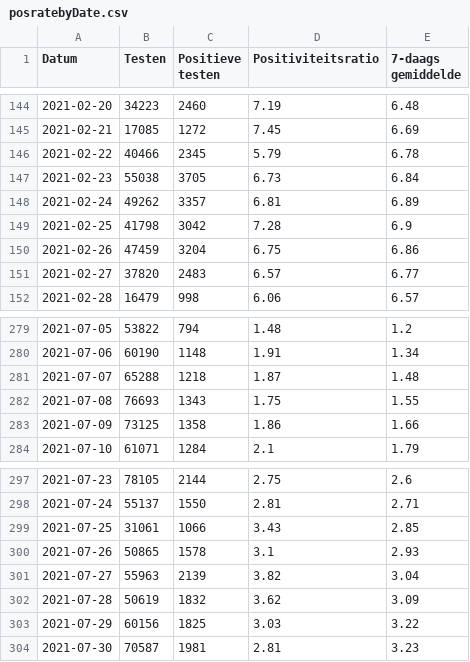
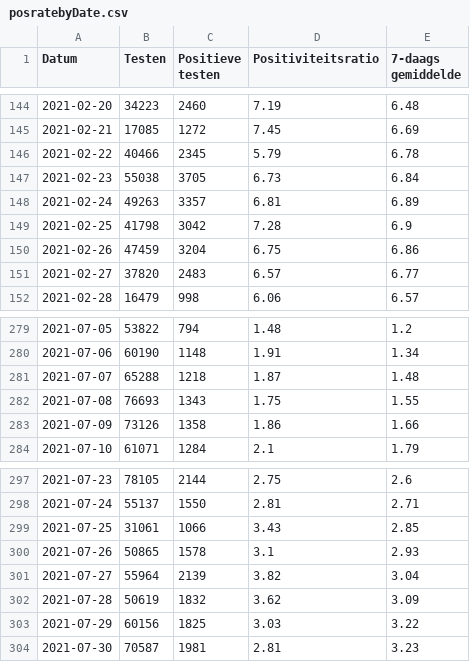
Before and after one commit to andystevensss/corona-data, a CSV file: cases/posratebyDate.csv, drawn as a sheet; only a part is shown, gaps mark what is left out; the diff covers the shown part only.

```diff
--- a/cases/posratebyDate.csv
+++ b/cases/posratebyDate.csv
@@ -147,3 +147,3 @@ Datum,Testen,Positieve testen,Positiviteitsratio,7-daags gemiddelde
 2021-02-23,55038,3705,6.73,6.84
-2021-02-24,49262,3357,6.81,6.89
+2021-02-24,49263,3357,6.81,6.89
 2021-02-25,41798,3042,7.28,6.9
@@ -282,3 +282,3 @@ Datum,Testen,Positieve testen,Positiviteitsratio,7-daags gemiddelde
 2021-07-08,76693,1343,1.75,1.55
-2021-07-09,73125,1358,1.86,1.66
+2021-07-09,73126,1358,1.86,1.66
 2021-07-10,61071,1284,2.1,1.79
@@ -300,3 +300,3 @@ Datum,Testen,Positieve testen,Positiviteitsratio,7-daags gemiddelde
 2021-07-26,50865,1578,3.1,2.93
-2021-07-27,55963,2139,3.82,3.04
+2021-07-27,55964,2139,3.82,3.04
 2021-07-28,50619,1832,3.62,3.09
```
Also changed, not shown: 1 added row and 18 edited cells elsewhere in this file.
